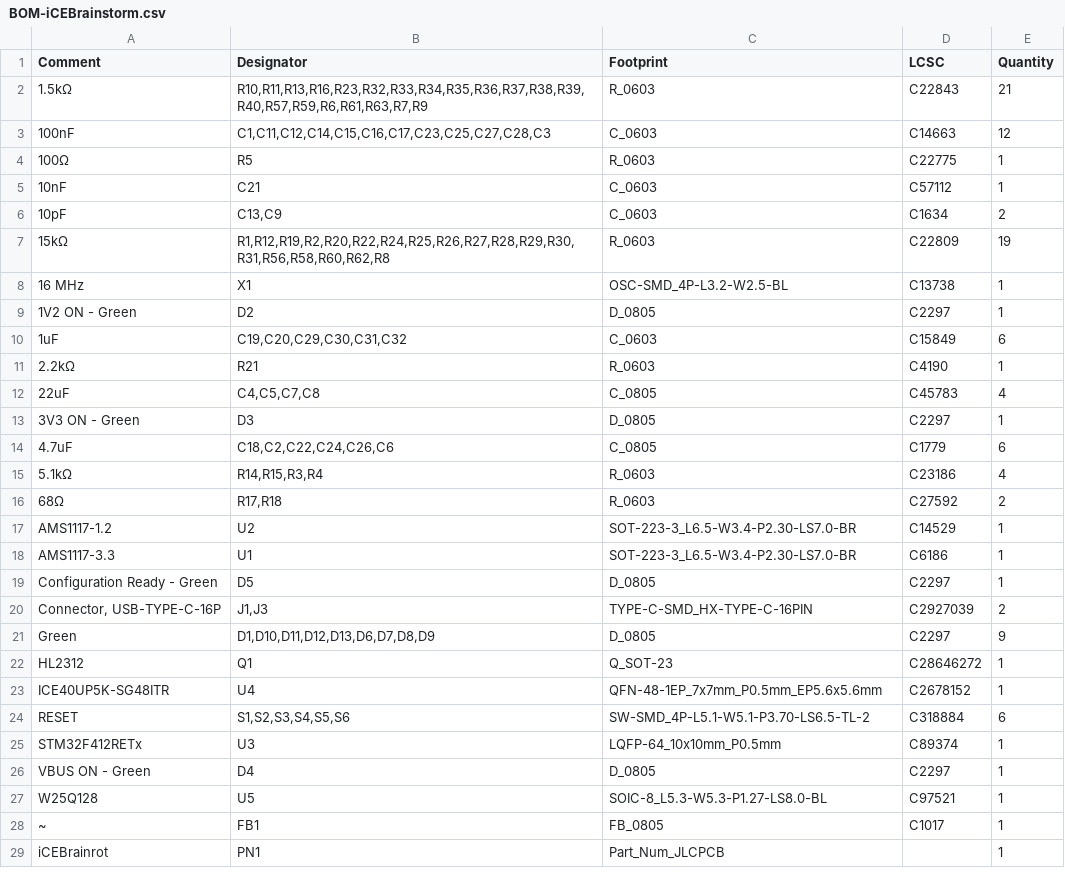
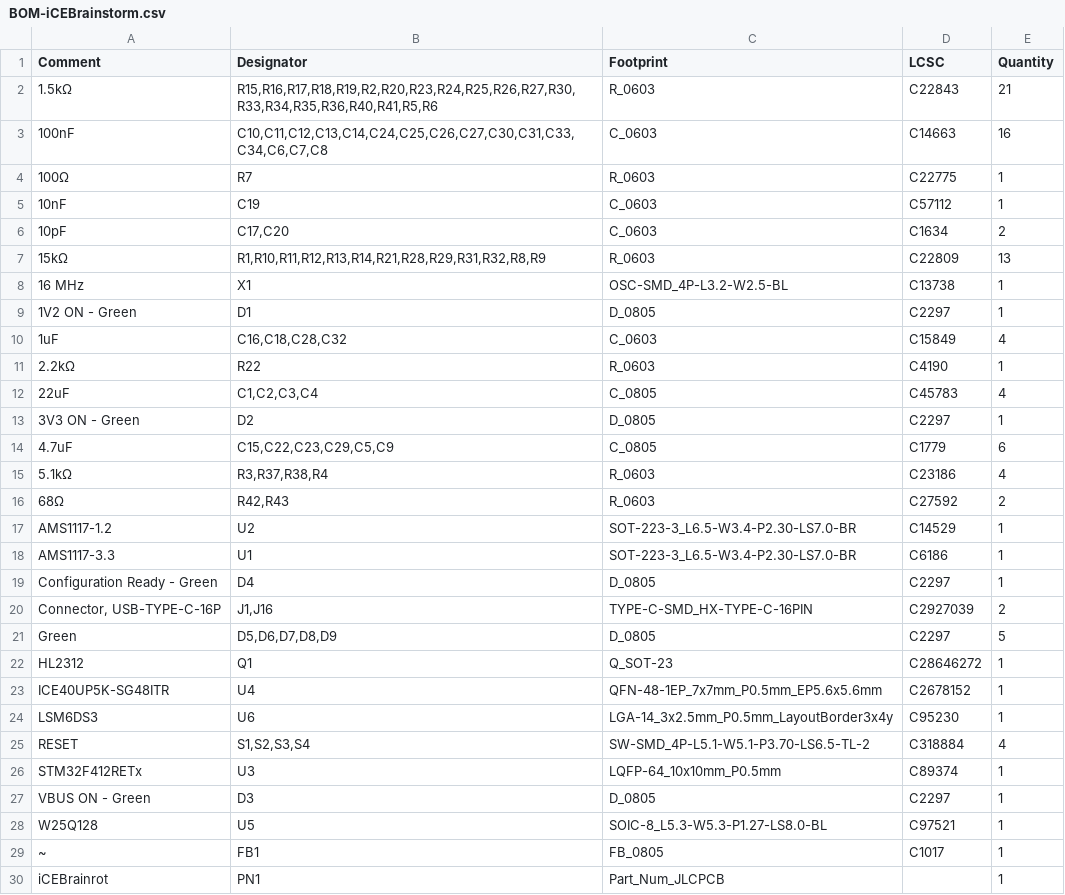
Before and after one commit to jdekanter077/iCEBrainstorm, a CSV file: iCEBrainstorm/jlcpcb/production_files/BOM-iCEBrainstorm.csv, drawn as a sheet; only a part is shown; the diff covers the shown part only.

```diff
--- a/iCEBrainstorm/jlcpcb/production_files/BOM-iCEBrainstorm.csv
+++ b/iCEBrainstorm/jlcpcb/production_files/BOM-iCEBrainstorm.csv
@@ -1,27 +1,28 @@
 Comment,Designator,Footprint,LCSC,Quantity
-1.5kΩ,"R10,R11,R13,R16,R23,R32,R33,R34,R35,R36,R37,R38,R39,R40,R57,R59,R6,R61,R63,R7,R9",R_0603,C22843,21
-100nF,"C1,C11,C12,C14,C15,C16,C17,C23,C25,C27,C28,C3",C_0603,C14663,12
-100Ω,R5,R_0603,C22775,1
-10nF,C21,C_0603,C57112,1
-10pF,"C13,C9",C_0603,C1634,2
-15kΩ,"R1,R12,R19,R2,R20,R22,R24,R25,R26,R27,R28,R29,R30,R31,R56,R58,R60,R62,R8",R_0603,C22809,19
+1.5kΩ,"R15,R16,R17,R18,R19,R2,R20,R23,R24,R25,R26,R27,R30,R33,R34,R35,R36,R40,R41,R5,R6",R_0603,C22843,21
+100nF,"C10,C11,C12,C13,C14,C24,C25,C26,C27,C30,C31,C33,C34,C6,C7,C8",C_0603,C14663,16
+100Ω,R7,R_0603,C22775,1
+10nF,C19,C_0603,C57112,1
+10pF,"C17,C20",C_0603,C1634,2
+15kΩ,"R1,R10,R11,R12,R13,R14,R21,R28,R29,R31,R32,R8,R9",R_0603,C22809,13
 16 MHz,X1,OSC-SMD_4P-L3.2-W2.5-BL,C13738,1
-1V2 ON - Green,D2,D_0805,C2297,1
-1uF,"C19,C20,C29,C30,C31,C32",C_0603,C15849,6
-2.2kΩ,R21,R_0603,C4190,1
-22uF,"C4,C5,C7,C8",C_0805,C45783,4
-3V3 ON - Green,D3,D_0805,C2297,1
-4.7uF,"C18,C2,C22,C24,C26,C6",C_0805,C1779,6
-5.1kΩ,"R14,R15,R3,R4",R_0603,C23186,4
-68Ω,"R17,R18",R_0603,C27592,2
+1V2 ON - Green,D1,D_0805,C2297,1
+1uF,"C16,C18,C28,C32",C_0603,C15849,4
+2.2kΩ,R22,R_0603,C4190,1
+22uF,"C1,C2,C3,C4",C_0805,C45783,4
+3V3 ON - Green,D2,D_0805,C2297,1
+4.7uF,"C15,C22,C23,C29,C5,C9",C_0805,C1779,6
+5.1kΩ,"R3,R37,R38,R4",R_0603,C23186,4
+68Ω,"R42,R43",R_0603,C27592,2
 AMS1117-1.2,U2,SOT-223-3_L6.5-W3.4-P2.30-LS7.0-BR,C14529,1
 AMS1117-3.3,U1,SOT-223-3_L6.5-W3.4-P2.30-LS7.0-BR,C6186,1
-Configuration Ready - Green,D5,D_0805,C2297,1
-"Connector, USB-TYPE-C-16P","J1,J3",TYPE-C-SMD_HX-TYPE-C-16PIN,C2927039,2
-Green,"D1,D10,D11,D12,D13,D6,D7,D8,D9",D_0805,C2297,9
+Configuration Ready - Green,D4,D_0805,C2297,1
+"Connector, USB-TYPE-C-16P","J1,J16",TYPE-C-SMD_HX-TYPE-C-16PIN,C2927039,2
+Green,"D5,D6,D7,D8,D9",D_0805,C2297,5
 HL2312,Q1,Q_SOT-23,C28646272,1
 ICE40UP5K-SG48ITR,U4,QFN-48-1EP_7x7mm_P0.5mm_EP5.6x5.6mm,C2678152,1
-RESET,"S1,S2,S3,S4,S5,S6",SW-SMD_4P-L5.1-W5.1-P3.70-LS6.5-TL-2,C318884,6
+LSM6DS3,U6,LGA-14_3x2.5mm_P0.5mm_LayoutBorder3x4y,C95230,1
+RESET,"S1,S2,S3,S4",SW-SMD_4P-L5.1-W5.1-P3.70-LS6.5-TL-2,C318884,4
 STM32F412RETx,U3,LQFP-64_10x10mm_P0.5mm,C89374,1
-VBUS ON - Green,D4,D_0805,C2297,1
+VBUS ON - Green,D3,D_0805,C2297,1
 W25Q128,U5,SOIC-8_L5.3-W5.3-P1.27-LS8.0-BL,C97521,1
```
Also changed, not shown: 1 added row and 12 removed rows elsewhere in this file, iCEBrainstorm/jlcpcb/production_files/CPL-iCEBrainstorm.csv, 26 other files.
